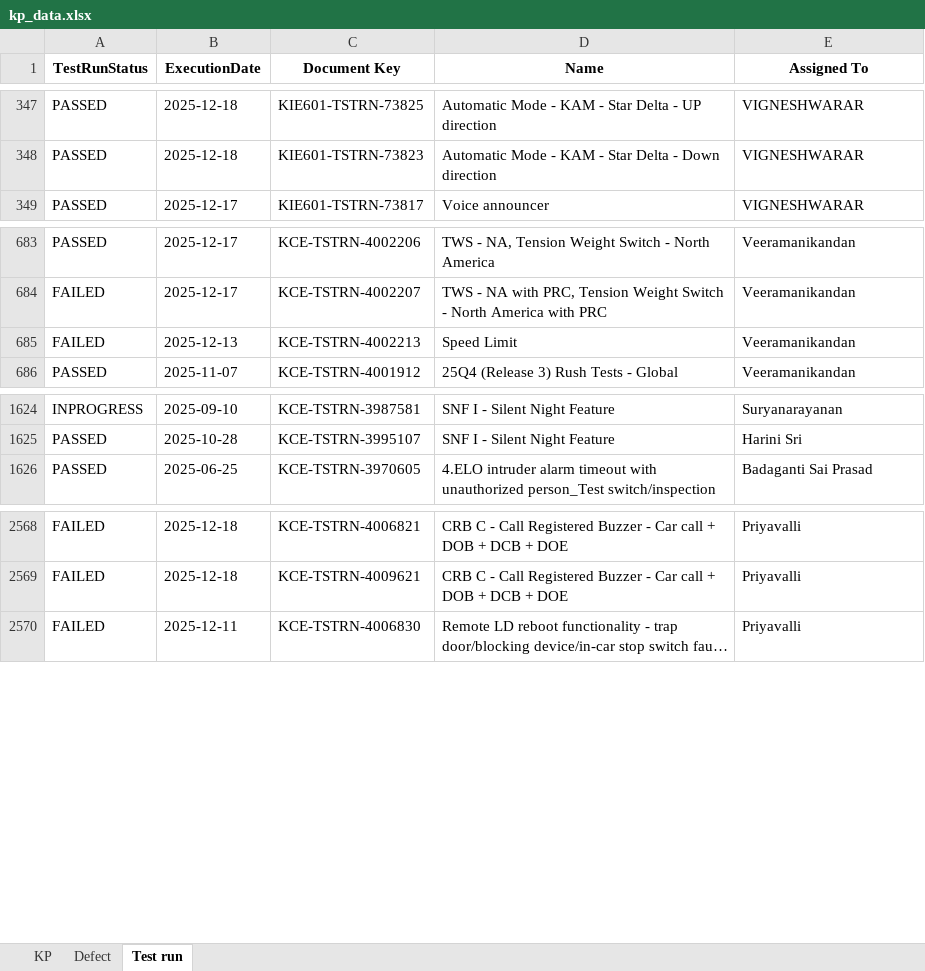
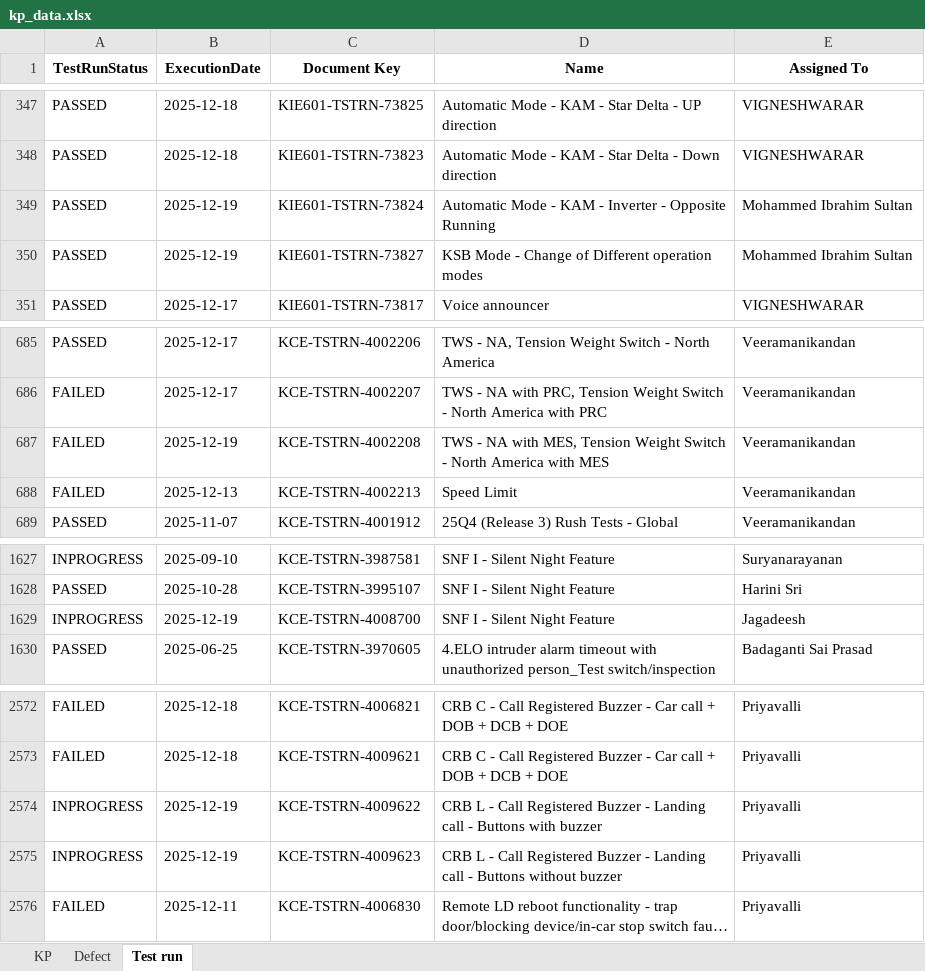
Before and after one commit to DineshGoverthanan/KCE_KPI, an Excel workbook: kp_data.xlsx, sheet Test run, drawn as a sheet; only a part is shown, gaps mark what is left out; long unchanged cells end in …; values as stored, in another font and other column widths than the file's, no borders; the diff names each change by its address in the sheet, - before the commit and + after, or states it on an @@ line.

```diff
--- a/kp_data.xlsx (sheet Test run)
+++ b/kp_data.xlsx (sheet Test run)
+row 349: PASSED | 2025-12-19 | KIE601-TSTRN-73824 | Automatic Mode - KAM - Inverter - Opposite Running | Mohammed Ibrahim Sultan
+row 350: PASSED | 2025-12-19 | KIE601-TSTRN-73827 | KSB Mode - Change of Different operation modes | Mohammed Ibrahim Sultan
+row 687: FAILED | 2025-12-19 | KCE-TSTRN-4002208 | TWS - NA with MES, Tension Weight Switch - North America with MES | Veeramanikandan
+row 1629: INPROGRESS | 2025-12-19 | KCE-TSTRN-4008700 | SNF I - Silent Night Feature | Jagadeesh
+row 2574: INPROGRESS | 2025-12-19 | KCE-TSTRN-4009622 | CRB L - Call Registered Buzzer - Landing call - Buttons with buzzer | Priyavalli
+row 2575: INPROGRESS | 2025-12-19 | KCE-TSTRN-4009623 | CRB L - Call Registered Buzzer - Landing call - Buttons without buzzer | Priyavalli
```
Also changed, not shown: sheet KP, 11 other files.
